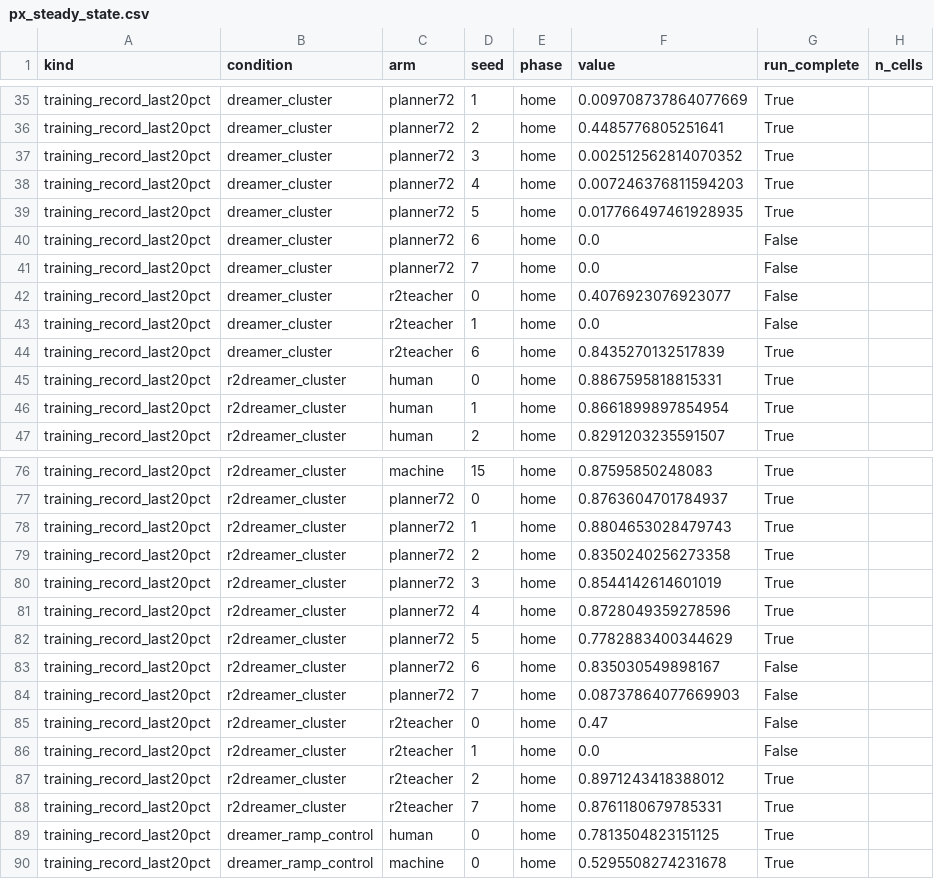
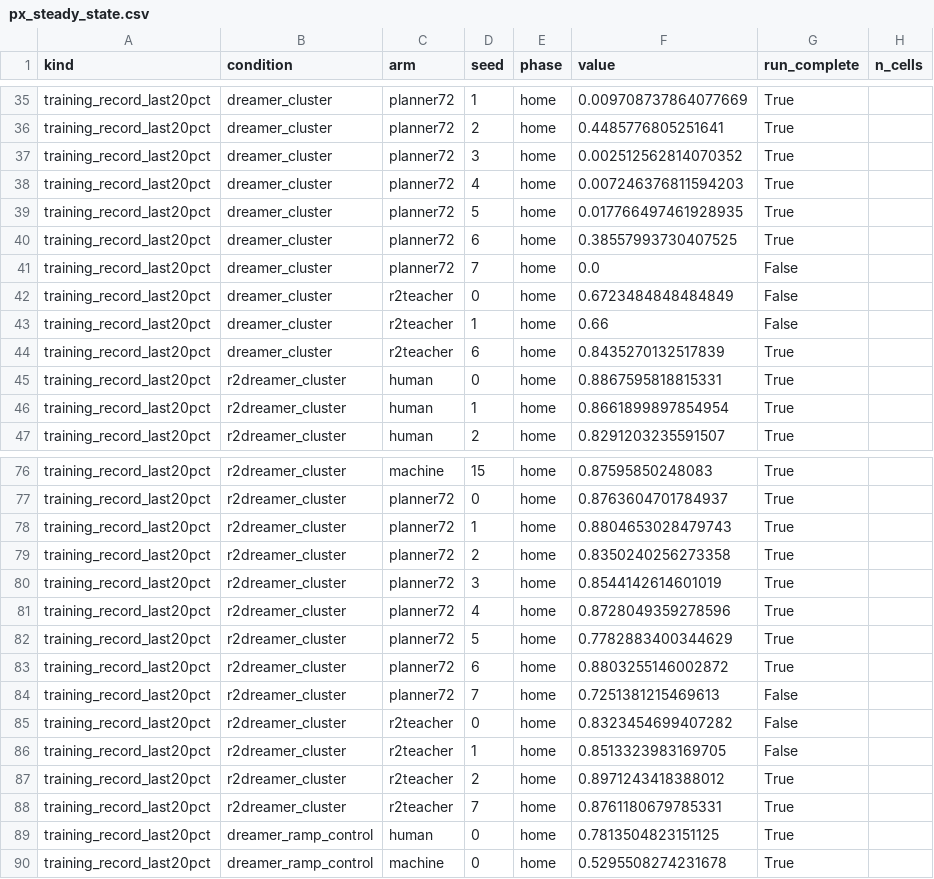
Before and after one commit to dirkmcpherson/genesis_pickaplace, a CSV file: paper/figures/px_phase_2026-09-14/px_steady_state.csv, drawn as a sheet; only a part is shown, gaps mark what is left out; the diff covers the shown part only.

```diff
--- a/paper/figures/px_phase_2026-09-14/px_steady_state.csv
+++ b/paper/figures/px_phase_2026-09-14/px_steady_state.csv
@@ -39,6 +39,6 @@ training_record_last20pct,dreamer_cluster,planner72,4,home,0.007246376811594203,
 training_record_last20pct,dreamer_cluster,planner72,5,home,0.017766497461928935,True,
-training_record_last20pct,dreamer_cluster,planner72,6,home,0.0,False,
+training_record_last20pct,dreamer_cluster,planner72,6,home,0.38557993730407525,True,
 training_record_last20pct,dreamer_cluster,planner72,7,home,0.0,False,
-training_record_last20pct,dreamer_cluster,r2teacher,0,home,0.4076923076923077,False,
-training_record_last20pct,dreamer_cluster,r2teacher,1,home,0.0,False,
+training_record_last20pct,dreamer_cluster,r2teacher,0,home,0.6723484848484849,False,
+training_record_last20pct,dreamer_cluster,r2teacher,1,home,0.66,False,
 training_record_last20pct,dreamer_cluster,r2teacher,6,home,0.8435270132517839,True,
@@ -82,6 +82,6 @@ training_record_last20pct,r2dreamer_cluster,planner72,4,home,0.8728049359278596,
 training_record_last20pct,r2dreamer_cluster,planner72,5,home,0.7782883400344629,True,
-training_record_last20pct,r2dreamer_cluster,planner72,6,home,0.835030549898167,False,
-training_record_last20pct,r2dreamer_cluster,planner72,7,home,0.08737864077669903,False,
-training_record_last20pct,r2dreamer_cluster,r2teacher,0,home,0.47,False,
-training_record_last20pct,r2dreamer_cluster,r2teacher,1,home,0.0,False,
+training_record_last20pct,r2dreamer_cluster,planner72,6,home,0.8803255146002872,True,
+training_record_last20pct,r2dreamer_cluster,planner72,7,home,0.7251381215469613,False,
+training_record_last20pct,r2dreamer_cluster,r2teacher,0,home,0.8323454699407282,False,
+training_record_last20pct,r2dreamer_cluster,r2teacher,1,home,0.8513323983169705,False,
 training_record_last20pct,r2dreamer_cluster,r2teacher,2,home,0.8971243418388012,True,
```
Also changed, not shown: 45 edited cells elsewhere in this file, paper/figures/px_phase_2026-09-14/px_learning_curves.csv, paper/figures/px_phase_2026-09-14/px_results_4x4_per_seed.csv, 30 other files.
